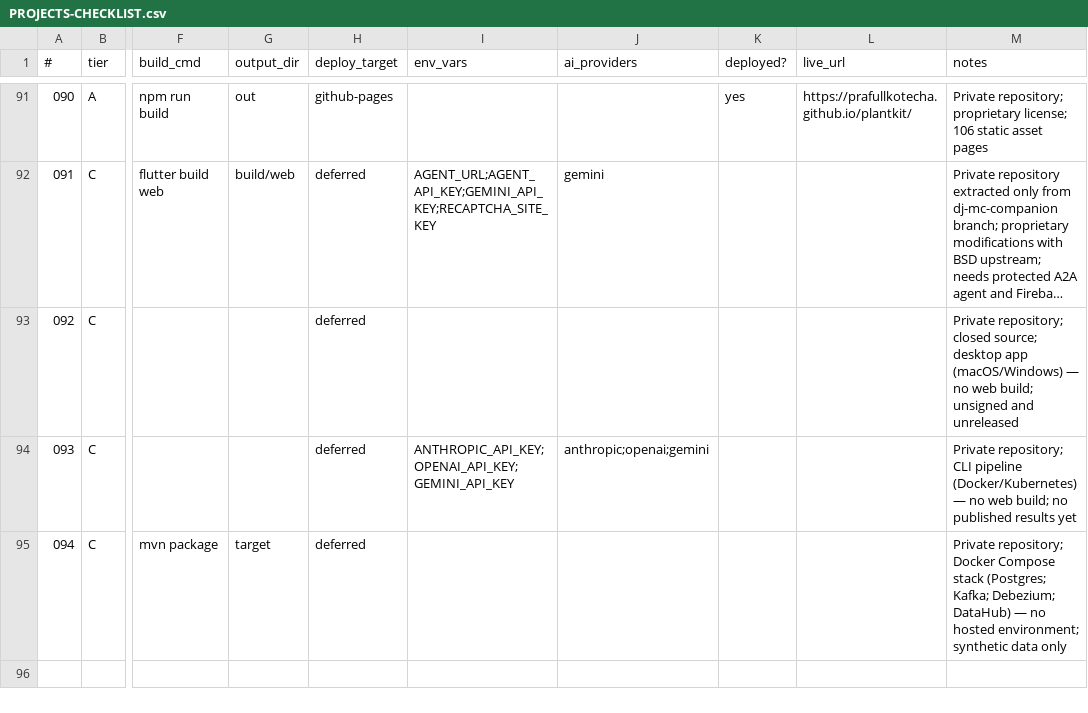
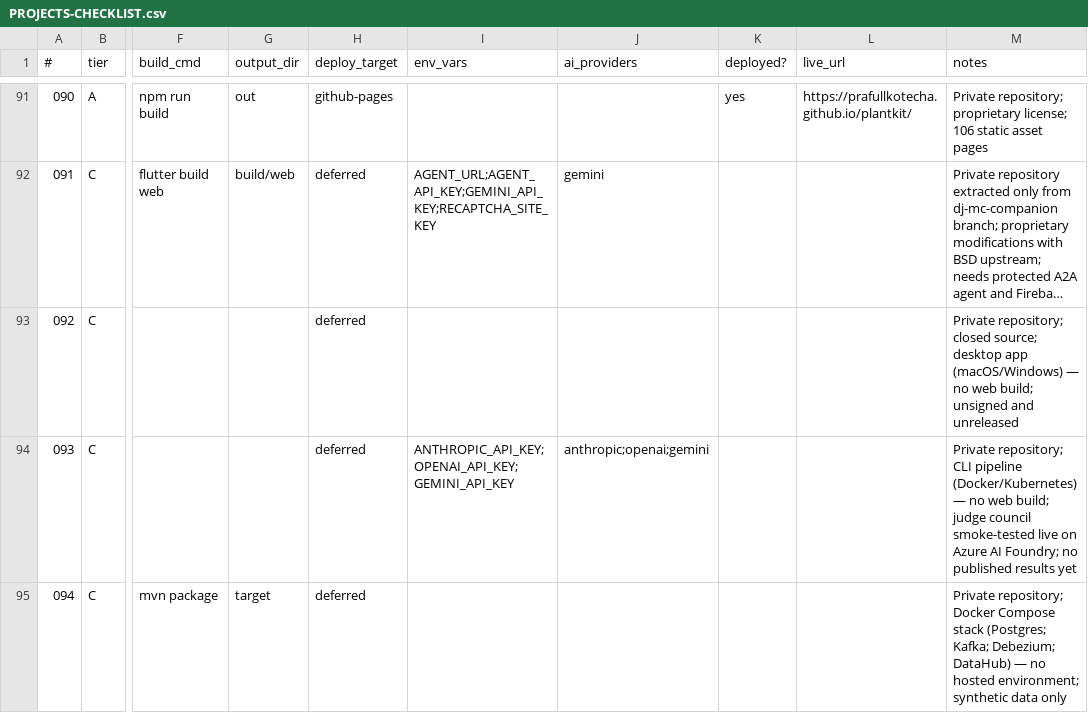
Before and after one commit to prafullkotecha/portfolio, a CSV file: PROJECTS-CHECKLIST.csv, drawn as a sheet; only a part is shown, gaps mark what is left out; long unchanged cells end in …; the diff names each change by its address in the sheet, - before the commit and + after, or states it on an @@ line.

```diff
--- a/PROJECTS-CHECKLIST.csv
+++ b/PROJECTS-CHECKLIST.csv
-M94 (notes): …web build; no published…
+M94 (notes): …web build; judge council smoke-tested live on Azure AI Foundry; no published…
```
Also changed, not shown: 1 other file.
